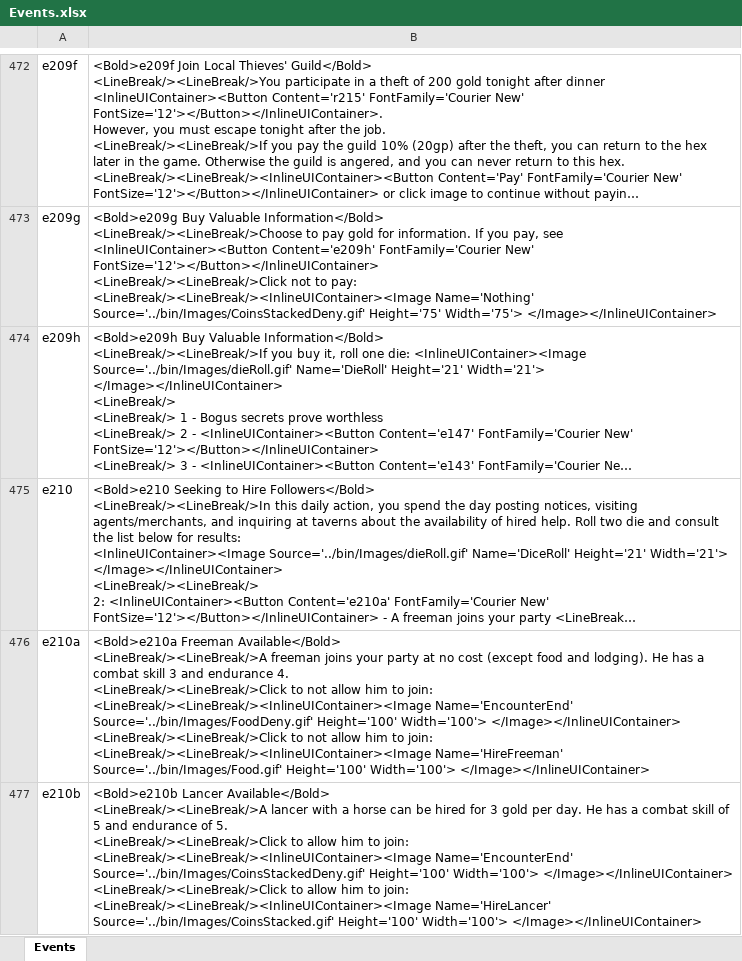
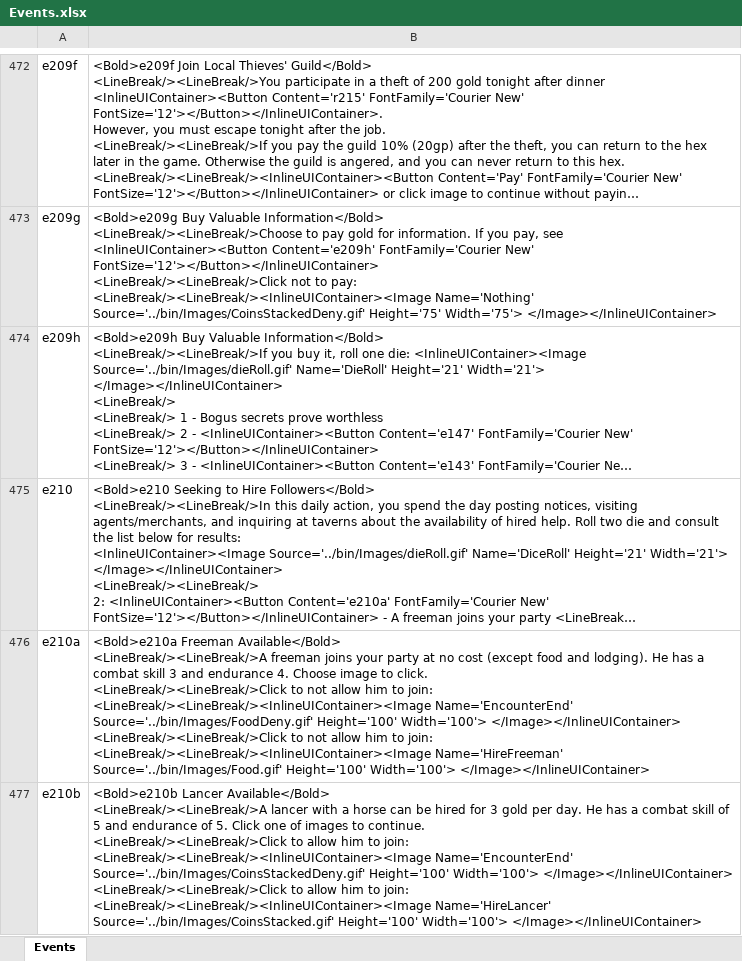
Before and after one commit to happysulla/BarbarianPrince, an Excel workbook: Documentation/Events.xlsx, sheet Events, drawn as a sheet; only a part is shown, gaps mark what is left out; long unchanged cells end in …; values as stored, in another font and other column widths than the file's, no borders; ↵ is a line break in a cell; the diff covers the shown part only; the diff names each change by its address in the sheet, - before the commit and + after, or states it on an @@ line.

Commit message:
Improve documentation by showing click image

```diff
--- a/Documentation/Events.xlsx (sheet Events)
+++ b/Documentation/Events.xlsx (sheet Events)
-B476: …endurance 4. ↵ <LineBreak/><LineBreak/>Click to…
+B476: …endurance 4. Choose image to click. ↵ <LineBreak/><LineBreak/>Click to…
-B477: …of 5. ↵ <LineBreak/><LineBreak/>Click to…
+B477: …of 5. Click one of images to continue. ↵ <LineBreak/><LineBreak/>Click to…
```
Also changed, not shown: 6 edited cells elsewhere in this sheet, Documentation/Rules.xlsx, 6 other files.
